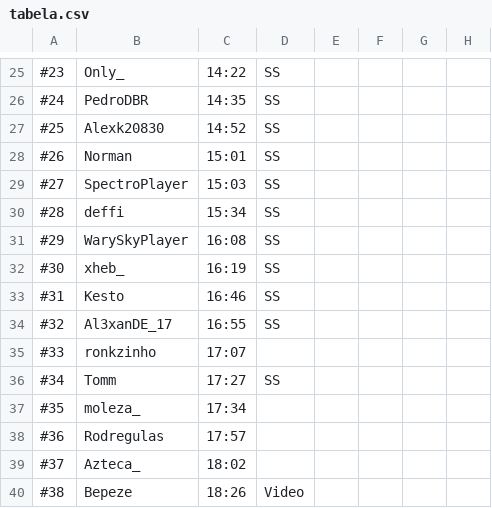
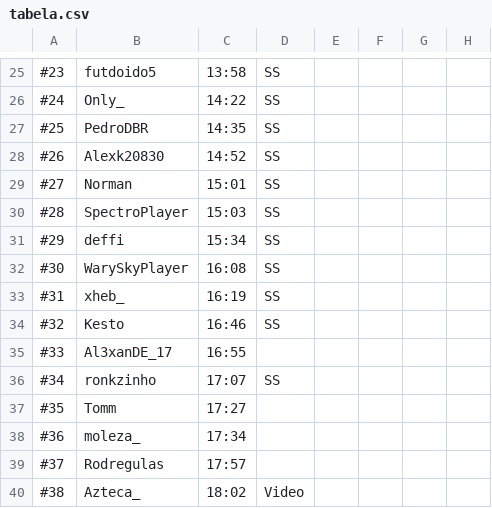
Before and after one commit to MCSR-Brasil/MCSR-hub, a CSV file: Scripts/tabela.csv, drawn as a sheet; only a part is shown, gaps mark what is left out; the diff covers the shown part only; the diff names each change by its address in the sheet, - before the commit and + after, or states it on an @@ line.

```diff
--- a/Scripts/tabela.csv
+++ b/Scripts/tabela.csv
-B25: Only_
+B25: futdoido5
-C25: 14:22
+C25: 13:58
-B26: PedroDBR
+B26: Only_
-C26: 14:35
+C26: 14:22
-B27: Alexk20830
+B27: PedroDBR
-C27: 14:52
+C27: 14:35
-B28: Norman
+B28: Alexk20830
-C28: 15:01
+C28: 14:52
-B29: SpectroPlayer
+B29: Norman
-C29: 15:03
+C29: 15:01
-B30: deffi
+B30: SpectroPlayer
-C30: 15:34
+C30: 15:03
-B31: WarySkyPlayer
+B31: deffi
-C31: 16:08
+C31: 15:34
-B32: xheb_
+B32: WarySkyPlayer
-C32: 16:19
+C32: 16:08
-B33: Kesto
+B33: xheb_
-C33: 16:46
+C33: 16:19
-B34: Al3xanDE_17
+B34: Kesto
-C34: 16:55
+C34: 16:46
-B35: ronkzinho
+B35: Al3xanDE_17
-C35: 17:07
+C35: 16:55
-B36: Tomm
+B36: ronkzinho
-C36: 17:27
+C36: 17:07
-B37: moleza_
+B37: Tomm
-C37: 17:34
+C37: 17:27
-B38: Rodregulas
+B38: moleza_
-C38: 17:57
+C38: 17:34
-B39: Azteca_
+B39: Rodregulas
-C39: 18:02
+C39: 17:57
-B40: Bepeze
+B40: Azteca_
-C40: 18:26
+C40: 18:02
```
Also changed, not shown: 104 edited cells elsewhere in this file, 5 other files.
